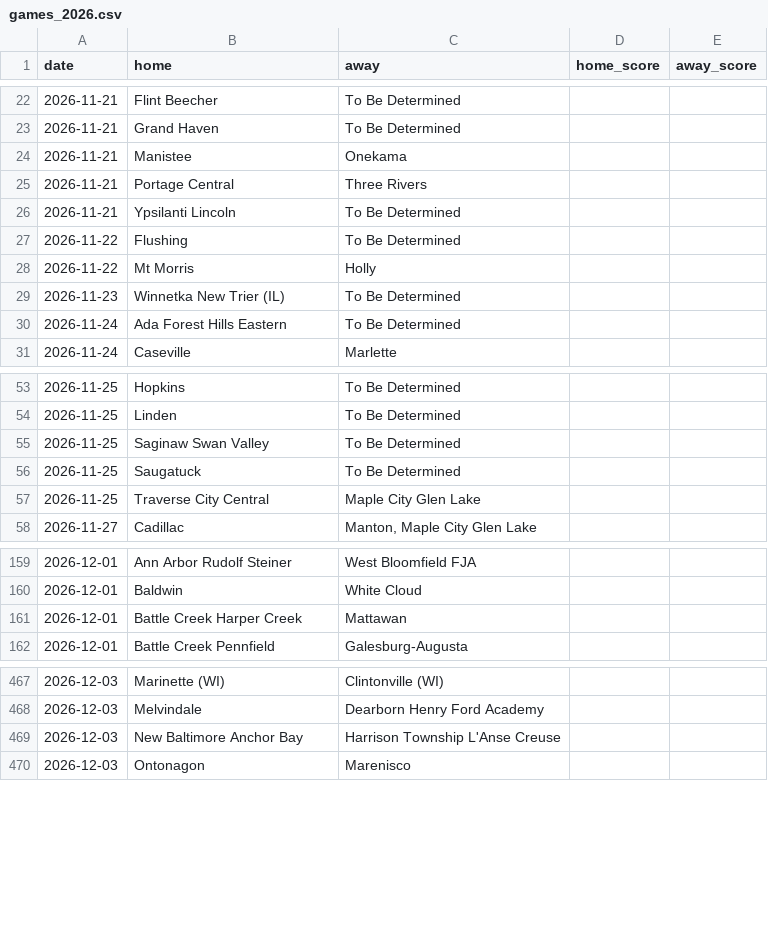
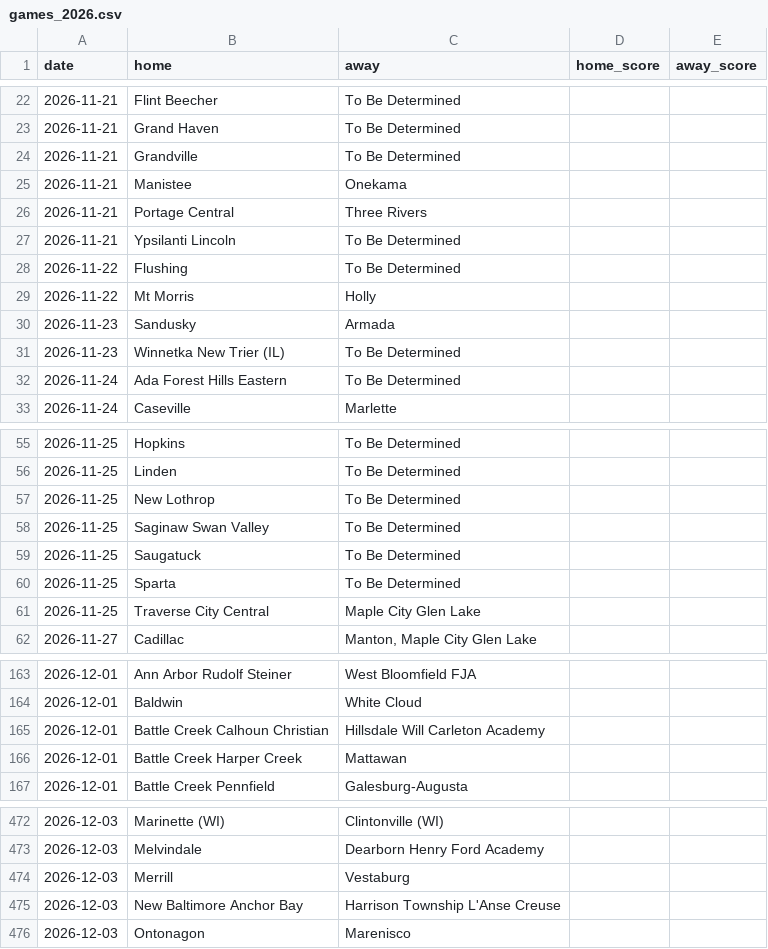
Before and after one commit to YutongHanOfficial/mi-basketball-predictor, a CSV file: games_2026.csv, drawn as a sheet; only a part is shown, gaps mark what is left out; the diff covers the shown part only.

```diff
--- a/games_2026.csv
+++ b/games_2026.csv
@@ -23,2 +23,3 @@ date,home,away,home_score,away_score
 2026-11-21,Grand Haven,To Be Determined,,
+2026-11-21,Grandville,To Be Determined,,
 2026-11-21,Manistee,Onekama,,
@@ -28,2 +29,3 @@ date,home,away,home_score,away_score
 2026-11-22,Mt Morris,Holly,,
+2026-11-23,Sandusky,Armada,,
 2026-11-23,Winnetka New Trier (IL),To Be Determined,,
@@ -54,4 +56,6 @@ date,home,away,home_score,away_score
 2026-11-25,Linden,To Be Determined,,
+2026-11-25,New Lothrop,To Be Determined,,
 2026-11-25,Saginaw Swan Valley,To Be Determined,,
 2026-11-25,Saugatuck,To Be Determined,,
+2026-11-25,Sparta,To Be Determined,,
 2026-11-25,Traverse City Central,Maple City Glen Lake,,
@@ -160,2 +164,3 @@ date,home,away,home_score,away_score
 2026-12-01,Baldwin,White Cloud,,
+2026-12-01,Battle Creek Calhoun Christian,Hillsdale Will Carleton Academy,,
 2026-12-01,Battle Creek Harper Creek,Mattawan,,
@@ -468,2 +473,3 @@ date,home,away,home_score,away_score
 2026-12-03,Melvindale,Dearborn Henry Ford Academy,,
+2026-12-03,Merrill,Vestaburg,,
 2026-12-03,New Baltimore Anchor Bay,Harrison Township L'Anse Creuse,,
```
Also changed, not shown: 2 added rows, 3 removed rows and 2 edited cells elsewhere in this file.
